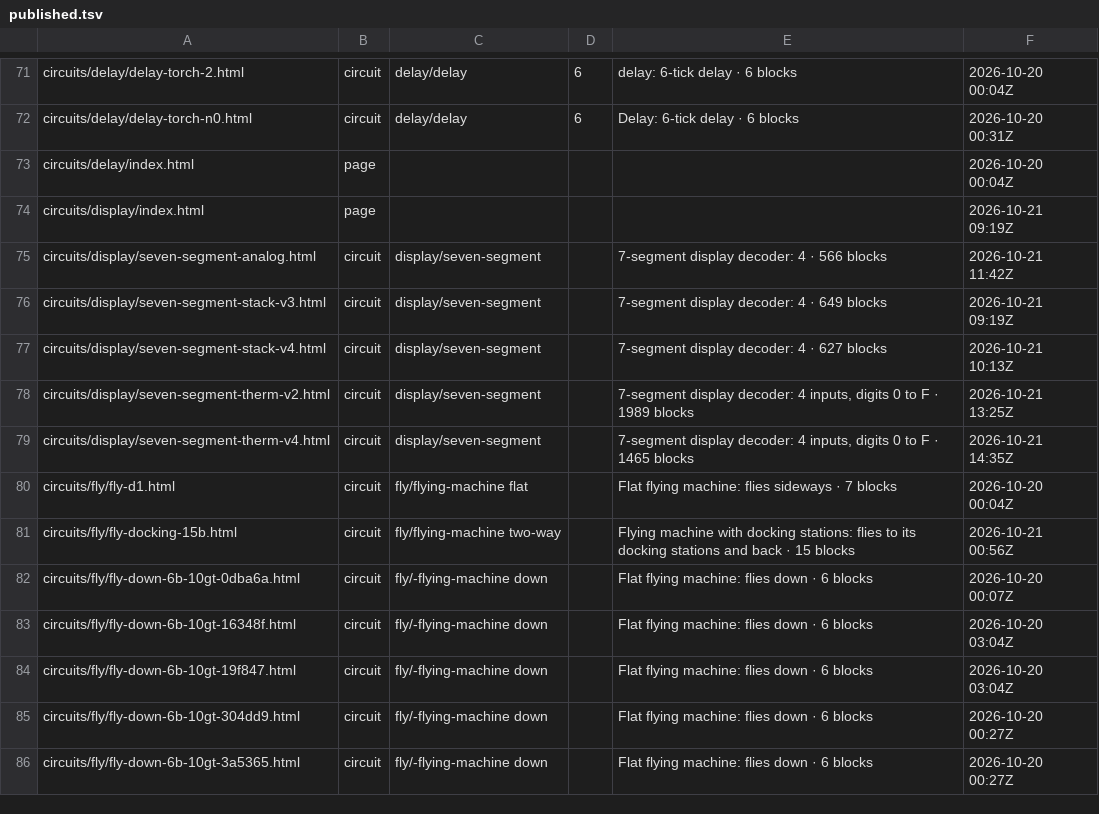
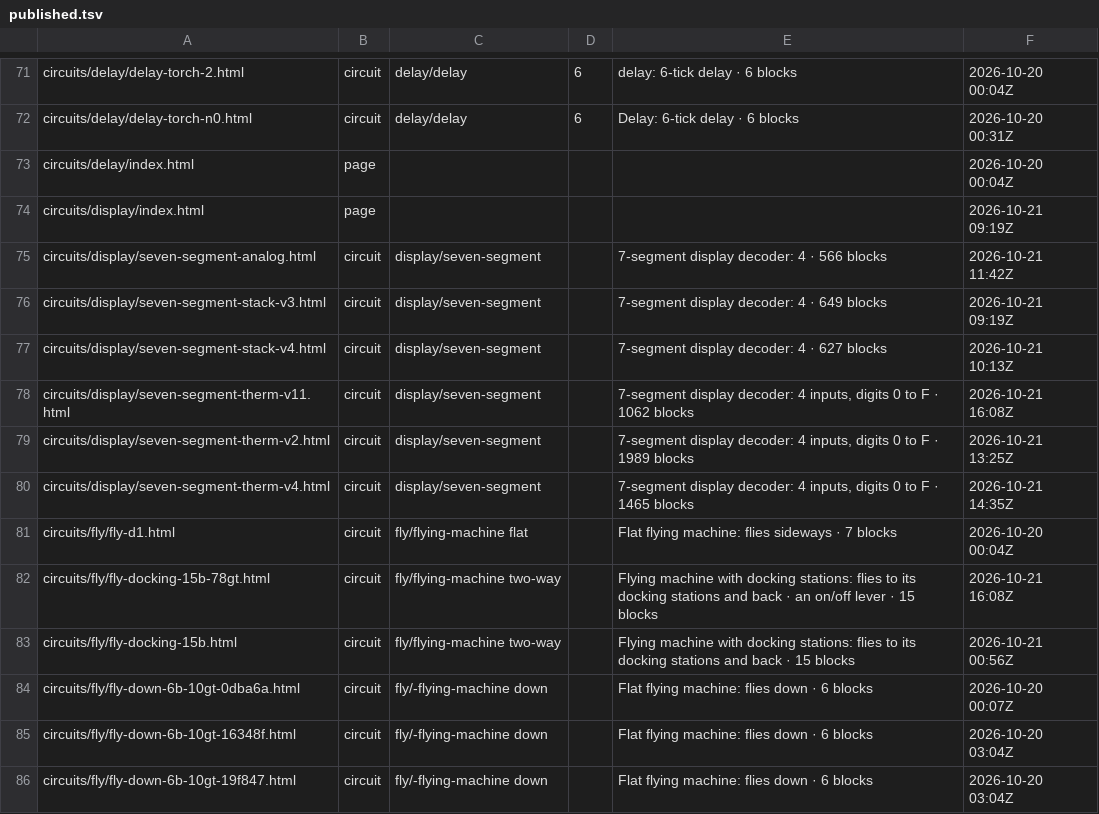
Before and after one commit to vjeux/minecraft-tas, a TSV file: crates/site/published.tsv, drawn as a sheet; only a part is shown, gaps mark what is left out; the shorter side is filled out with more unchanged rows.

Commit message:
site: published paths after deploy

```diff
--- a/crates/site/published.tsv
+++ b/crates/site/published.tsv
@@ -77,2 +77,3 @@ circuits/display/seven-segment-stack-v3.html	circuit	display/seven-segment		7-se
 circuits/display/seven-segment-stack-v4.html	circuit	display/seven-segment		7-segment display decoder: 4 · 627 blocks	2026-10-21 10:13Z
+circuits/display/seven-segment-therm-v11.html	circuit	display/seven-segment		7-segment display decoder: 4 inputs, digits 0 to F · 1062 blocks	2026-10-21 16:08Z
 circuits/display/seven-segment-therm-v2.html	circuit	display/seven-segment		7-segment display decoder: 4 inputs, digits 0 to F · 1989 blocks	2026-10-21 13:25Z
@@ -80,2 +81,3 @@ circuits/display/seven-segment-therm-v4.html	circuit	display/seven-segment		7-se
 circuits/fly/fly-d1.html	circuit	fly/flying-machine flat		Flat flying machine: flies sideways · 7 blocks	2026-10-20 00:04Z
+circuits/fly/fly-docking-15b-78gt.html	circuit	fly/flying-machine two-way		Flying machine with docking stations: flies to its docking stations and back · an on/off lever · 15 blocks	2026-10-21 16:08Z
 circuits/fly/fly-docking-15b.html	circuit	fly/flying-machine two-way		Flying machine with docking stations: flies to its docking stations and back · 15 blocks	2026-10-21 00:56Z
```
